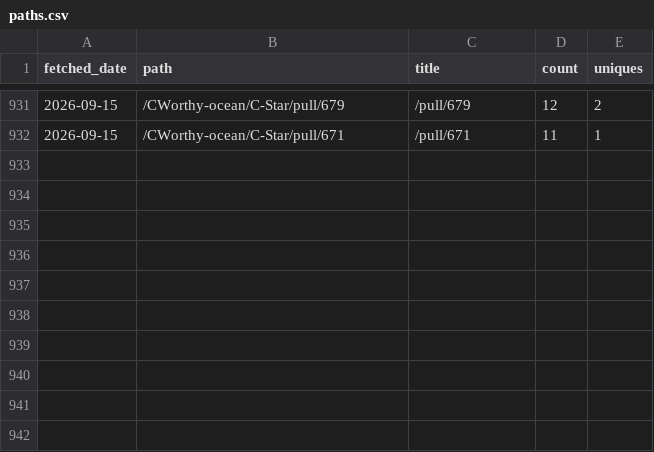
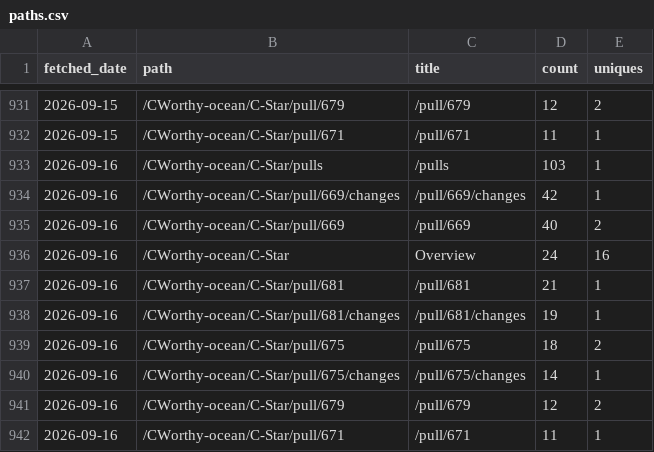
Before and after one commit to CWorthy-ocean/cworthy-gh-metrics, a CSV file: data/CWorthy-ocean/C-Star/paths.csv, drawn as a sheet; only a part is shown, gaps mark what is left out.

```diff
--- a/data/CWorthy-ocean/C-Star/paths.csv
+++ b/data/CWorthy-ocean/C-Star/paths.csv
@@ -932 +932,11 @@ fetched_date,path,title,count,uniques
 2026-09-15,/CWorthy-ocean/C-Star/pull/671,/pull/671,11,1
+2026-09-16,/CWorthy-ocean/C-Star/pulls,/pulls,103,1
+2026-09-16,/CWorthy-ocean/C-Star/pull/669/changes,/pull/669/changes,42,1
+2026-09-16,/CWorthy-ocean/C-Star/pull/669,/pull/669,40,2
+2026-09-16,/CWorthy-ocean/C-Star,Overview,24,16
+2026-09-16,/CWorthy-ocean/C-Star/pull/681,/pull/681,21,1
+2026-09-16,/CWorthy-ocean/C-Star/pull/681/changes,/pull/681/changes,19,1
+2026-09-16,/CWorthy-ocean/C-Star/pull/675,/pull/675,18,2
+2026-09-16,/CWorthy-ocean/C-Star/pull/675/changes,/pull/675/changes,14,1
+2026-09-16,/CWorthy-ocean/C-Star/pull/679,/pull/679,12,2
+2026-09-16,/CWorthy-ocean/C-Star/pull/671,/pull/671,11,1
```
Also changed, not shown: data/CWorthy-ocean/C-Star/referrers.csv, data/CWorthy-ocean/cson-forge/paths.csv, 23 other files.
